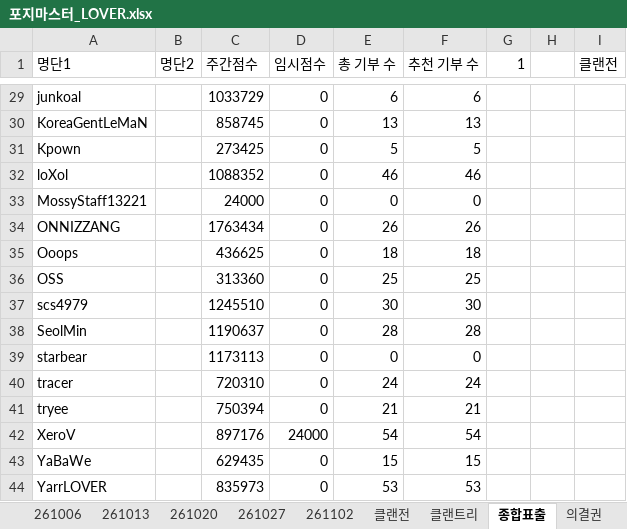
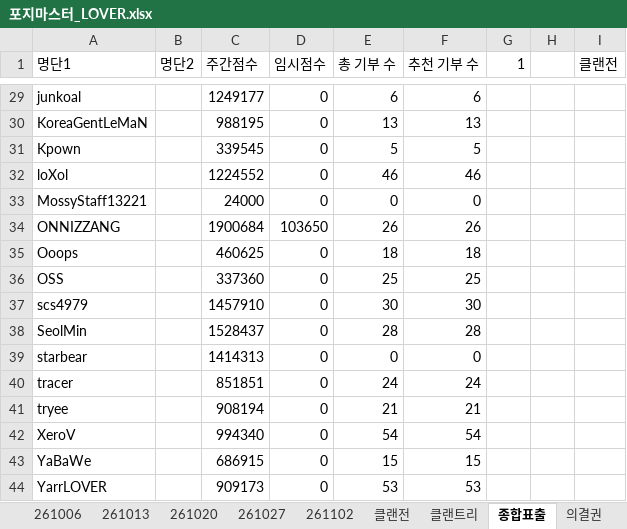
Before and after one commit to YarrLOVER/baseball-LOVER-, an Excel workbook: 포지마스터_LOVER.xlsx, sheet 종합표출, drawn as a sheet; only a part is shown, gaps mark what is left out; values as stored, in another font and other column widths than the file's, no borders; the diff covers the shown part only; the diff names each change by its address in the sheet, - before the commit and + after, or states it on an @@ line.

```diff
--- a/포지마스터_LOVER.xlsx (sheet 종합표출)
+++ b/포지마스터_LOVER.xlsx (sheet 종합표출)
-C29 (주간점수): 1033729
+C29 (주간점수): 1249177
-C30 (주간점수): 858745
+C30 (주간점수): 988195
-C31 (주간점수): 273425
+C31 (주간점수): 339545
-C32 (주간점수): 1088352
+C32 (주간점수): 1224552
-C34 (주간점수): 1763434
+C34 (주간점수): 1900684
-D34 (임시점수): 0
+D34 (임시점수): 103650
-C35 (주간점수): 436625
+C35 (주간점수): 460625
-C36 (주간점수): 313360
+C36 (주간점수): 337360
-C37 (주간점수): 1245510
+C37 (주간점수): 1457910
-C38 (주간점수): 1190637
+C38 (주간점수): 1528437
-C39 (주간점수): 1173113
+C39 (주간점수): 1414313
-C40 (주간점수): 720310
+C40 (주간점수): 851851
-C41 (주간점수): 750394
+C41 (주간점수): 908194
-C42 (주간점수): 897176
+C42 (주간점수): 994340
-D42 (임시점수): 24000
+D42 (임시점수): 0
-C43 (주간점수): 629435
+C43 (주간점수): 686915
-C44 (주간점수): 835973
+C44 (주간점수): 909173
```
Also changed, not shown: 27 edited cells elsewhere in this sheet, sheet 261102, sheet 클랜전, sheet 의결권.
